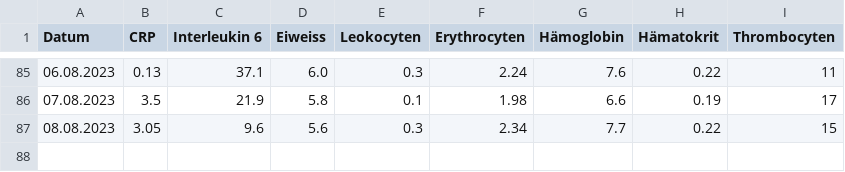
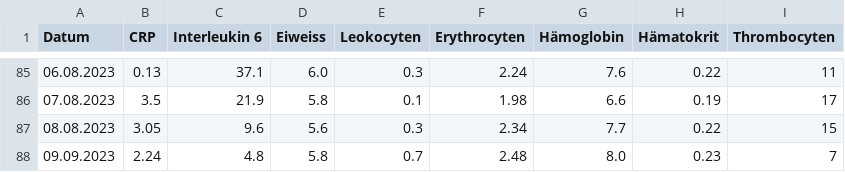
Before and after one commit to schwarzerkaffee80/blood_dashboard, a CSV file: Blutbilder.csv, drawn as a sheet; only a part is shown, gaps mark what is left out; the diff names each change by its address in the sheet, - before the commit and + after, or states it on an @@ line.

Commit message:
Update Blutbild 0809

```diff
--- a/Blutbilder.csv
+++ b/Blutbilder.csv
+row 88: 09.09.2023 | 2.24 | 4.8 | 5.8 | 0.7 | 2.48 | 8.0 | 0.23 | 7
```
